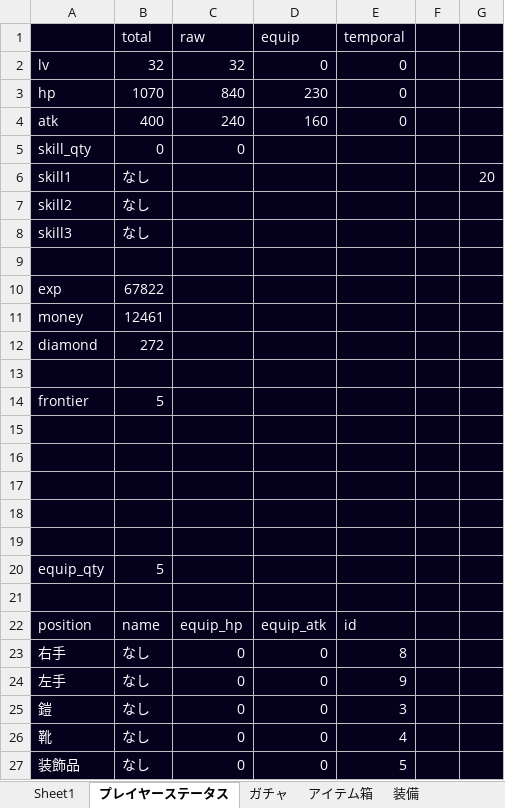
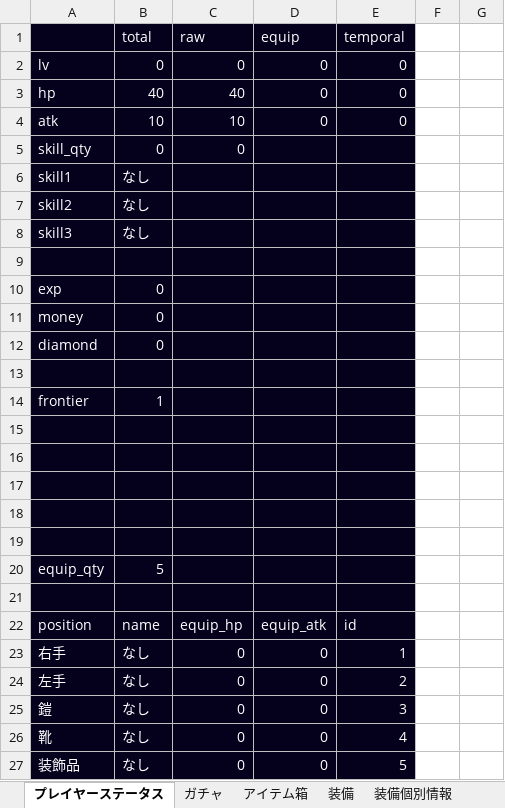
Before and after one commit to TakenokoEmpire/mypj, an Excel workbook: new_system/systems/base.xlsx, sheet プレイヤーステータス, drawn as a sheet; only a part is shown; values as stored, in another font and other column widths than the file's, no borders; the diff covers the shown part only; the diff names each change by its address in the sheet, - before the commit and + after, or states it on an @@ line.

```diff
--- a/new_system/systems/base.xlsx (sheet プレイヤーステータス)
+++ b/new_system/systems/base.xlsx (sheet プレイヤーステータス)
-sheet tab: Sheet1
-F1:G27 fill: #05011D
+F1:G27 fill: none
-B2 (total): 32
+B2 (total): 0
-C2 (raw): 32
+C2 (raw): 0
-B3 (total): 1070
+B3 (total): 40
-C3 (raw): 840
+C3 (raw): 40
-D3 (equip): 230
+D3 (equip): 0
-B4 (total): 400
+B4 (total): 10
-C4 (raw): 240
+C4 (raw): 10
-D4 (equip): 160
+D4 (equip): 0
-G6: 20
+G6: (empty)
-B10 (total): 67822
+B10 (total): 0
-B11 (total): 12461
+B11 (total): 0
-B12 (total): 272
+B12 (total): 0
-B14 (total): 5
+B14 (total): 1
-E23 (temporal): 8
+E23 (temporal): 1
-E24 (temporal): 9
+E24 (temporal): 2
```
Also changed, not shown: 2 edited cells and cell formats elsewhere in this sheet, sheet 装備個別情報, sheet 道具箱, sheet level_table, sheet アイテム箱, sheet 装備, sheet クエスト, other sheet tabs, 5 other files.
